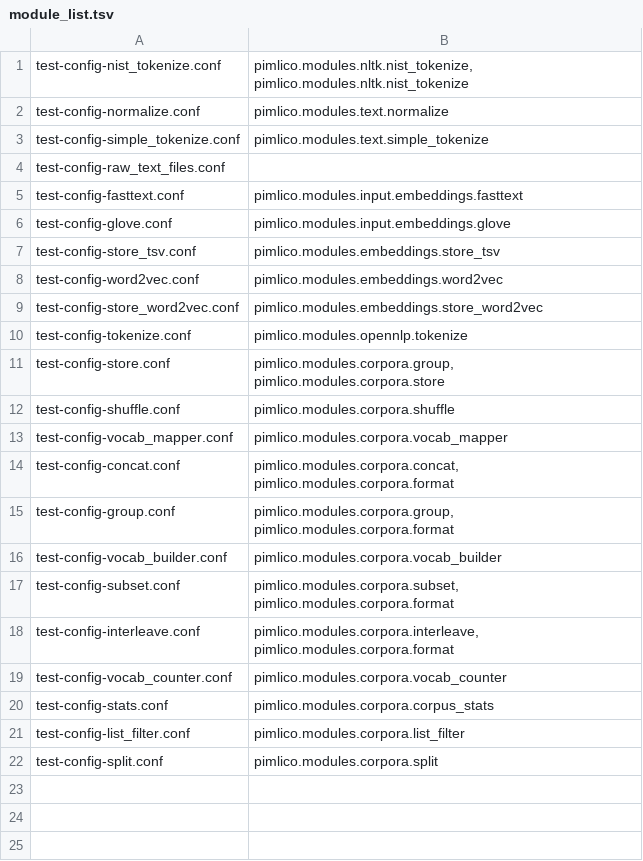
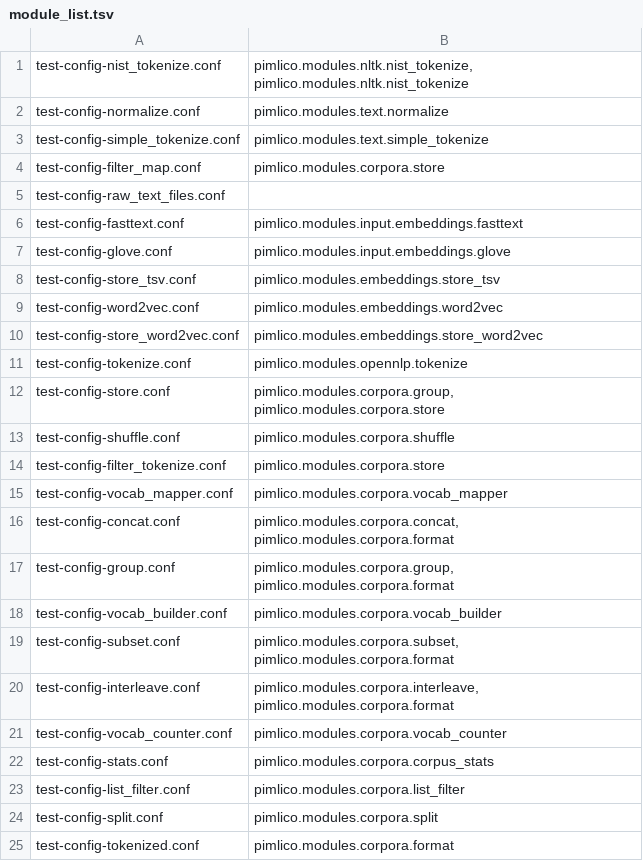
Before and after one commit to markgw/pimlico, a TSV file: docs/test_config/module_list.tsv, drawn as a sheet; the diff names each change by its address in the sheet, - before the commit and + after, or states it on an @@ line.

```diff
--- a/docs/test_config/module_list.tsv
+++ b/docs/test_config/module_list.tsv
+row 4: test-config-filter_map.conf | pimlico.modules.corpora.store
+row 14: test-config-filter_tokenize.conf | pimlico.modules.corpora.store
+row 25: test-config-tokenized.conf | pimlico.modules.corpora.format
```
Also changed, not shown: 6 other files.
